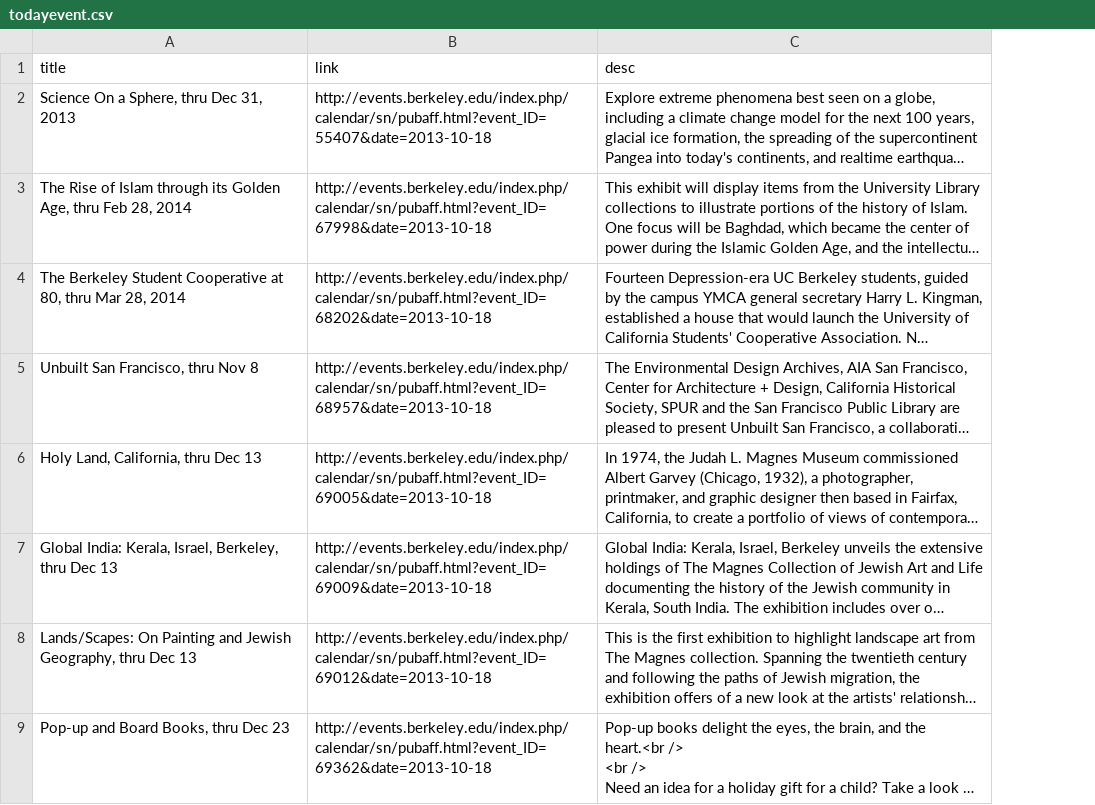
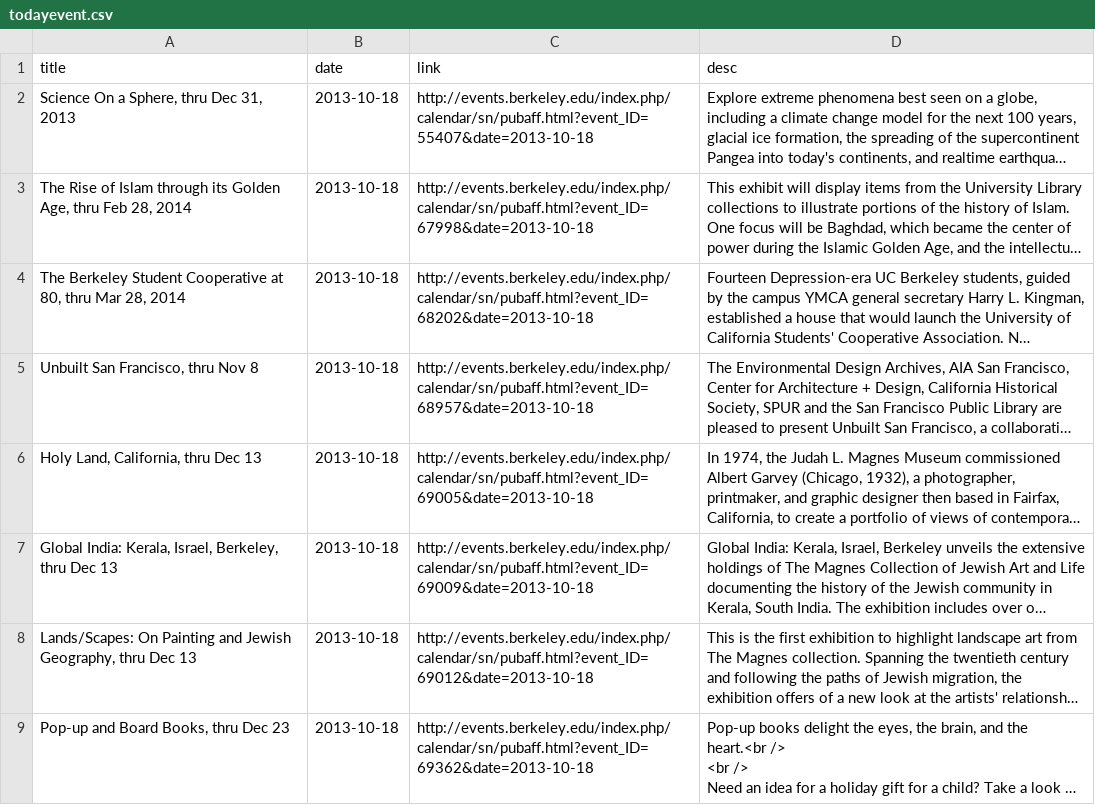
Before and after one commit to minyoon/eventgrabber, a CSV file: todayevent.csv, drawn as a sheet; only a part is shown; long unchanged cells end in …; the diff names each change by its address in the sheet, - before the commit and + after, or states it on an @@ line.

Commit message:
buggy date parser based on URL

```diff
--- a/todayevent.csv
+++ b/todayevent.csv
+column B (date), rows 2-9: all 2013-10-18
```
Also changed, not shown: 1 other file.
